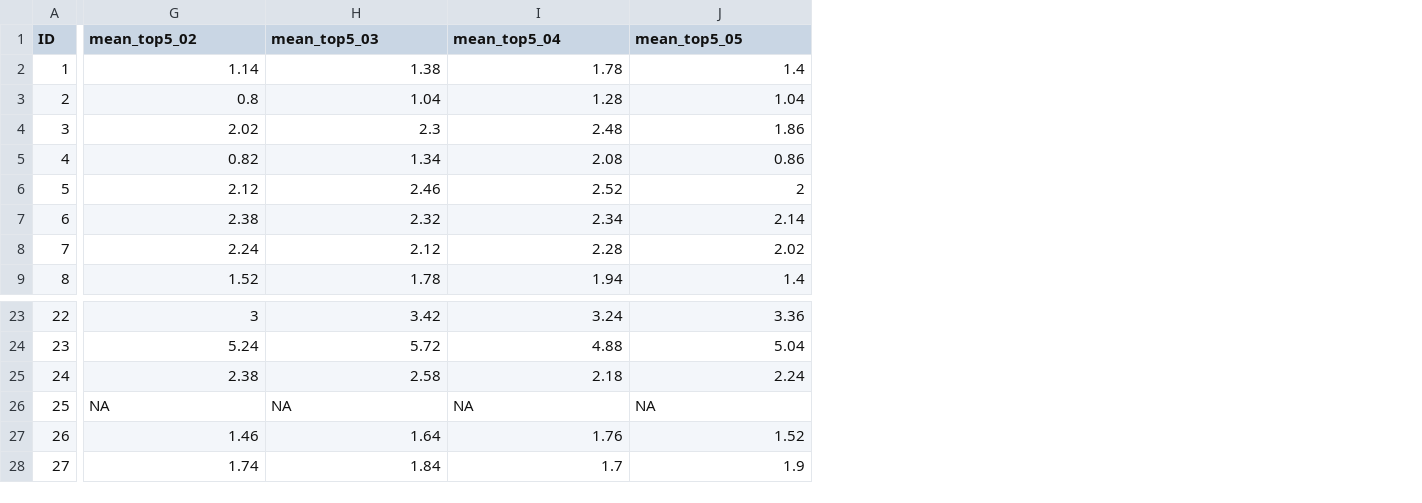
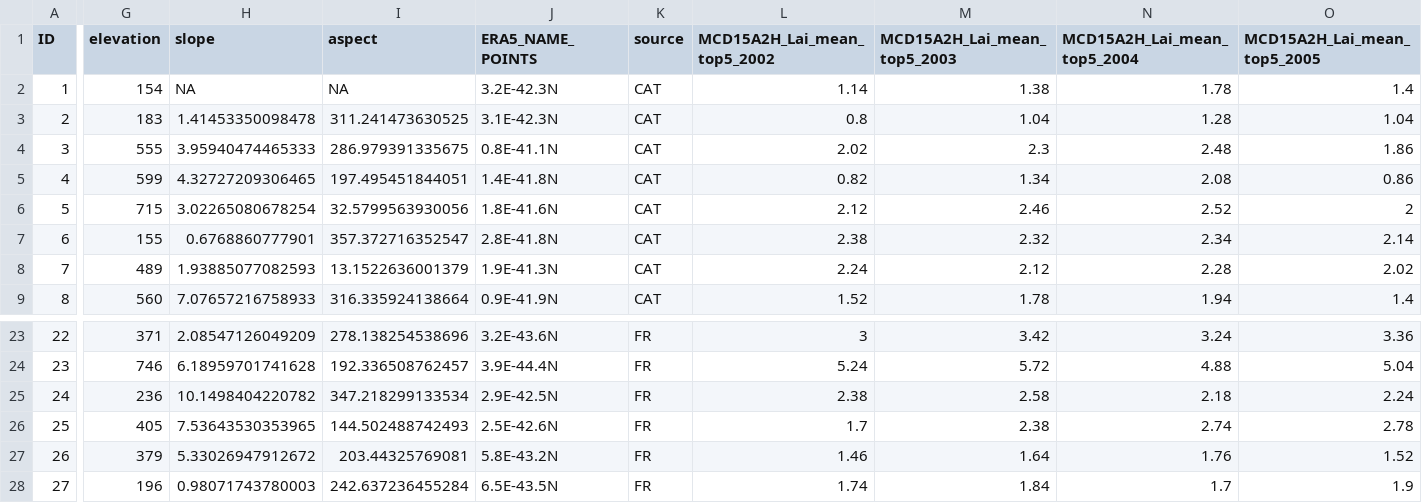
Before and after one commit to emf-creaf/LFMC_FR_CAT, a CSV file: data/LAI_DATA_MODIS_MEANS.csv, drawn as a sheet; only a part is shown, gaps mark what is left out; addresses are those after the commit; the diff covers the shown part only; the diff names each change by its address in the sheet, - before the commit and + after, or states it on an @@ line.

```diff
--- a/data/LAI_DATA_MODIS_MEANS.csv
+++ b/data/LAI_DATA_MODIS_MEANS.csv
+column G (elevation), rows 2-9: 154 | 183 | 555 | 599 | 715 | 155 | 489 | 560; rows 23-28: 371 | 746 | 236 | 405 | 379 | 196
+column H (slope), rows 2-9: NA | 1.41453350098478 | 3.95940474465333 | 4.32727209306465 | 3.02265080678254 | 0.6768860777901 | 1.93885077082593 | 7.07657216758933; rows 23-28: 2.08547126049209 | 6.18959701741628 | 10.1498404220782 | 7.53643530353965 | 5.33026947912672 | 0.98071743780003
+column I (aspect), rows 2-9: NA | 311.241473630525 | 286.979391335675 | 197.495451844051 | 32.5799563930056 | 357.372716352547 | 13.1522636001379 | 316.335924138664; rows 23-28: 278.138254538696 | 192.336508762457 | 347.218299133534 | 144.502488742493 | 203.44325769081 | 242.637236455284
+column J (ERA5_NAME_POINTS), rows 2-9: 3.2E-42.3N | 3.1E-42.3N | 0.8E-41.1N | 1.4E-41.8N | 1.8E-41.6N | 2.8E-41.8N | 1.9E-41.3N | 0.9E-41.9N; rows 23-28: 3.2E-43.6N | 3.9E-44.4N | 2.9E-42.5N | 2.5E-42.6N | 5.8E-43.2N | 6.5E-43.5N
+column K (source), rows 2-9: all CAT; rows 23-28: all FR
-L1: mean_top5_02
+L1: MCD15A2H_Lai_mean_top5_2002
-M1: mean_top5_03
+M1: MCD15A2H_Lai_mean_top5_2003
-N1: mean_top5_04
+N1: MCD15A2H_Lai_mean_top5_2004
-O1: mean_top5_05
+O1: MCD15A2H_Lai_mean_top5_2005
-L26 (MCD15A2H_Lai_mean_top5_2002): NA
+L26 (MCD15A2H_Lai_mean_top5_2002): 1.7
-M26 (MCD15A2H_Lai_mean_top5_2003): NA
+M26 (MCD15A2H_Lai_mean_top5_2003): 2.38
-N26 (MCD15A2H_Lai_mean_top5_2004): NA
+N26 (MCD15A2H_Lai_mean_top5_2004): 2.74
-O26 (MCD15A2H_Lai_mean_top5_2005): NA
+O26 (MCD15A2H_Lai_mean_top5_2005): 2.78
```
Also changed, not shown: 38 edited cells elsewhere in this file, data/LAI_DATA_MODIS.csv, 1 other file.
